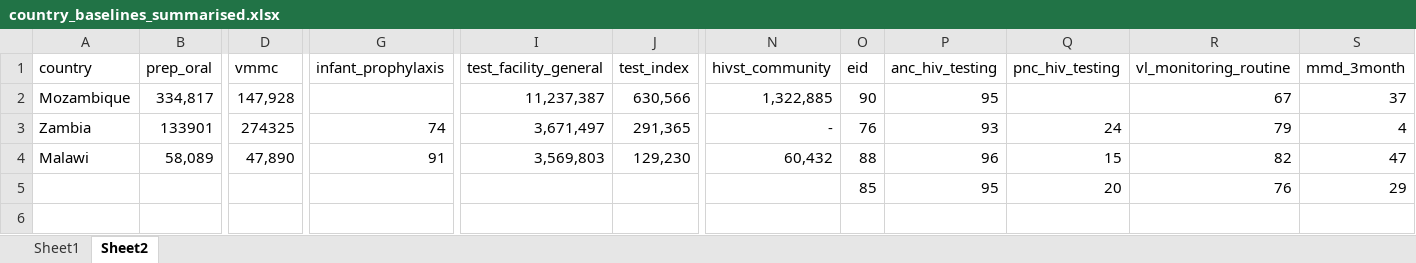
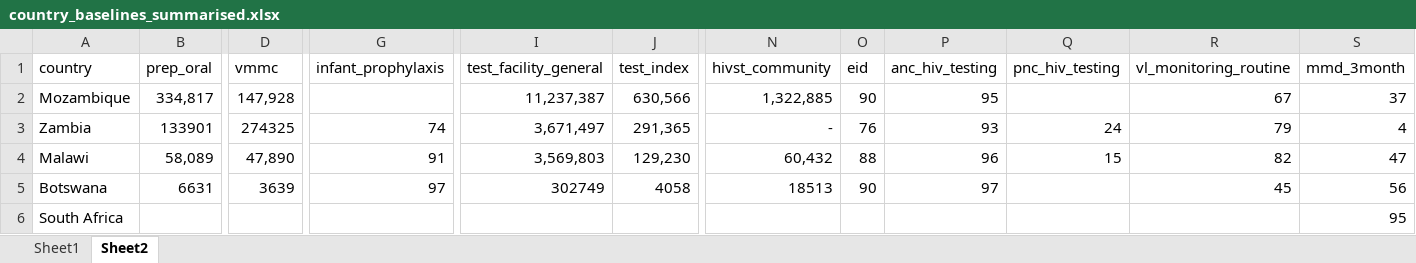
Before and after one commit to adenooy2/HIV_prioritization_tool, an Excel workbook: data/country_baselines/Updated/country_baselines_summarised.xlsx, sheet Sheet2, drawn as a sheet; only a part is shown, gaps mark what is left out; values as stored, in another font and other column widths than the file's, no borders; removed rows and columns are numbered as before the commit, all else as after; rows hold the shown columns only; the diff names each change by its address in the sheet, - before the commit and + after, or states it on an @@ line.

Commit message:
Adding general prep

```diff
--- a/data/country_baselines/Updated/country_baselines_summarised.xlsx (sheet Sheet2)
+++ b/data/country_baselines/Updated/country_baselines_summarised.xlsx (sheet Sheet2)
-row 5:  |  |  |  |  |  |  | 85 | 95 | 20 | 76 | 29
+row 5: Botswana | 6631 | 3639 | 97 | 302749 | 4058 | 18513 | 90 | 97 |  | 45 | 56
+row 6: South Africa |  |  |  |  |  |  |  |  |  |  | 95
```
Also changed, not shown: 9 other files.
